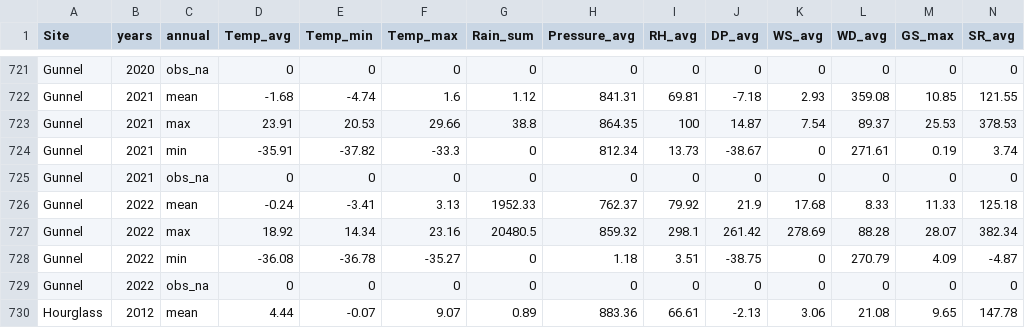
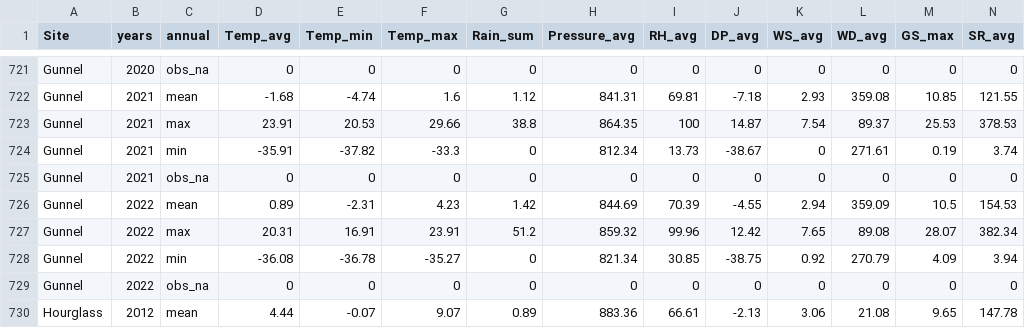
Before and after one commit to bcgov/nbcclim, a CSV file: R/shiny/data/annual_sum.csv, drawn as a sheet; only a part is shown, gaps mark what is left out.

```diff
--- a/R/shiny/data/annual_sum.csv
+++ b/R/shiny/data/annual_sum.csv
@@ -725,5 +725,5 @@
 "Gunnel","2021","obs_na",0,0,0,0,0,0,0,0,0,0,0
-"Gunnel","2022","mean",-0.24,-3.41,3.13,1952.33,762.37,79.92,21.9,17.68,8.33,11.33,125.18
-"Gunnel","2022","max",18.92,14.34,23.16,20480.5,859.32,298.1,261.42,278.69,88.28,28.07,382.34
-"Gunnel","2022","min",-36.08,-36.78,-35.27,0,1.18,3.51,-38.75,0,270.79,4.09,-4.87
+"Gunnel","2022","mean",0.89,-2.31,4.23,1.42,844.69,70.39,-4.55,2.94,359.09,10.5,154.53
+"Gunnel","2022","max",20.31,16.91,23.91,51.2,859.32,99.96,12.42,7.65,89.08,28.07,382.34
+"Gunnel","2022","min",-36.08,-36.78,-35.27,0,821.34,30.85,-38.75,0.92,270.79,4.09,3.94
 "Gunnel","2022","obs_na",0,0,0,0,0,0,0,0,0,0,0
```
Also changed, not shown: R/shiny/data/gseason_sum.csv, R/shiny/data/monthly_sum.csv, 4 other files.
